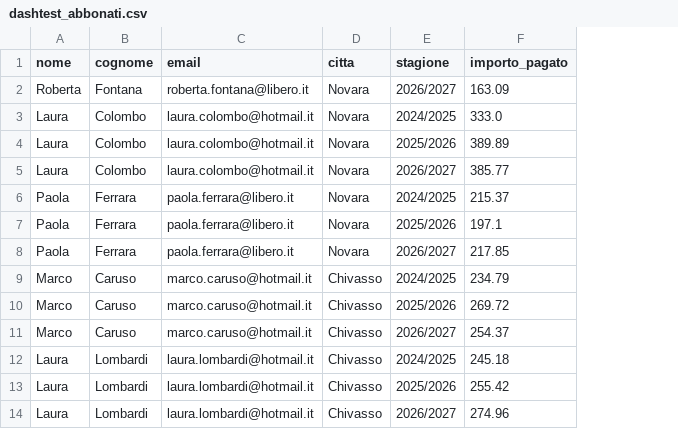
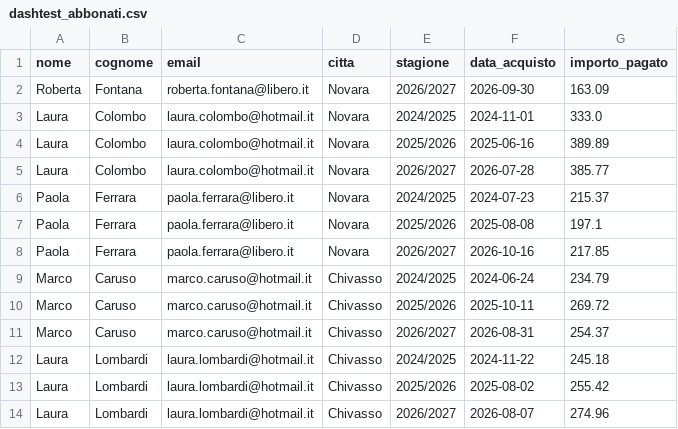
Before and after one commit to lorep1703-cmyk/faniq, a CSV file: sample_csv/dashtest_abbonati.csv, drawn as a sheet; only a part is shown; the diff names each change by its address in the sheet, - before the commit and + after, or states it on an @@ line.

```diff
--- a/sample_csv/dashtest_abbonati.csv
+++ b/sample_csv/dashtest_abbonati.csv
+column F (data_acquisto), rows 2-14: 2026-09-30 | 2024-11-01 | 2025-06-16 | 2026-07-28 | 2024-07-23 | 2025-08-08 | 2026-10-16 | 2024-06-24 | 2025-10-11 | 2026-08-31 | 2024-11-22 | 2025-08-02 | 2026-08-07
```
Also changed, not shown: sample_csv/abbonati_demo.csv, 5 other files.
